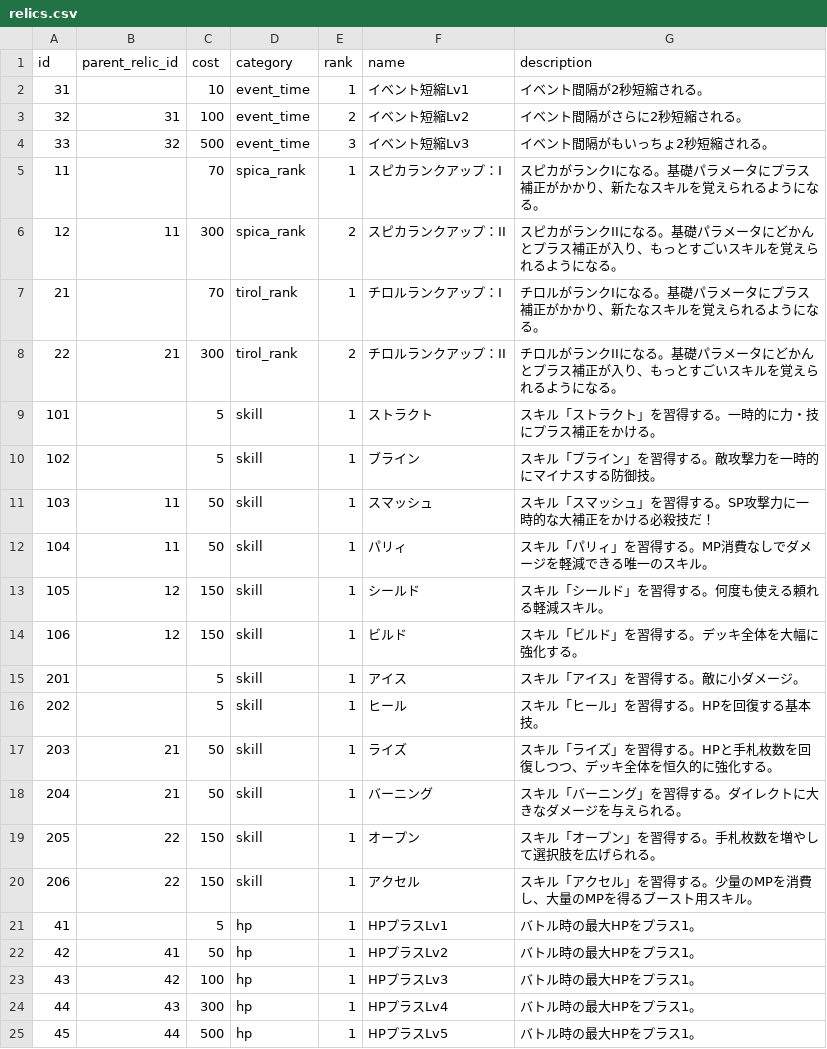
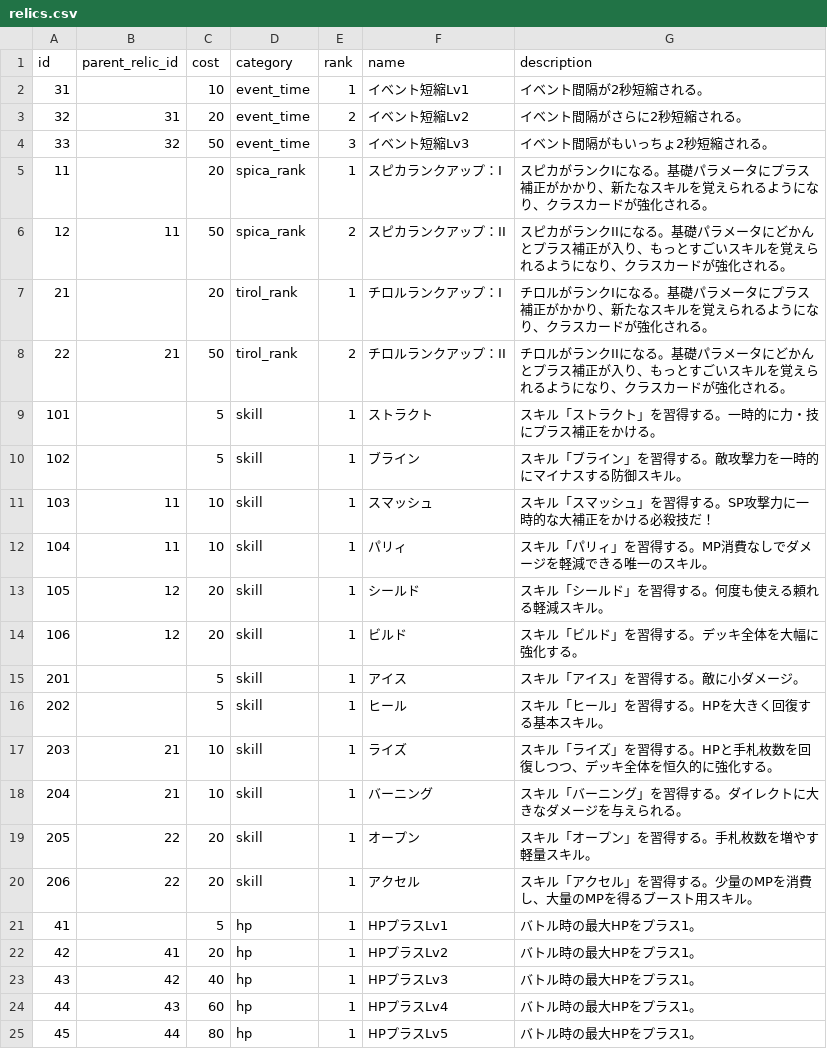
Before and after one commit to jyllsarta/stray-masterdata, a CSV file: seeds/relics.csv, drawn as a sheet.

```diff
--- a/seeds/relics.csv
+++ b/seeds/relics.csv
@@ -2,24 +2,24 @@ id,parent_relic_id,cost,category,rank,name,description
 31,,10,event_time,1,イベント短縮Lv1,イベント間隔が2秒短縮される。
-32,31,100,event_time,2,イベント短縮Lv2,イベント間隔がさらに2秒短縮される。
-33,32,500,event_time,3,イベント短縮Lv3,イベント間隔がもいっちょ2秒短縮される。
-11,,70,spica_rank,1,スピカランクアップ：I,スピカがランクIになる。基礎パラメータにプラス補正がかかり、新たなスキルを覚えられるようになる。
-12,11,300,spica_rank,2,スピカランクアップ：II,スピカがランクIIになる。基礎パラメータにどかんとプラス補正が入り、もっとすごいスキルを覚えられるようになる。
-21,,70,tirol_rank,1,チロルランクアップ：I,チロルがランクIになる。基礎パラメータにプラス補正がかかり、新たなスキルを覚えられるようになる。
-22,21,300,tirol_rank,2,チロルランクアップ：II,チロルがランクIIになる。基礎パラメータにどかんとプラス補正が入り、もっとすごいスキルを覚えられるようになる。
+32,31,20,event_time,2,イベント短縮Lv2,イベント間隔がさらに2秒短縮される。
+33,32,50,event_time,3,イベント短縮Lv3,イベント間隔がもいっちょ2秒短縮される。
+11,,20,spica_rank,1,スピカランクアップ：I,スピカがランクIになる。基礎パラメータにプラス補正がかかり、新たなスキルを覚えられるようになり、クラスカードが強化される。
+12,11,50,spica_rank,2,スピカランクアップ：II,スピカがランクIIになる。基礎パラメータにどかんとプラス補正が入り、もっとすごいスキルを覚えられるようになり、クラスカードが強化される。
+21,,20,tirol_rank,1,チロルランクアップ：I,チロルがランクIになる。基礎パラメータにプラス補正がかかり、新たなスキルを覚えられるようになり、クラスカードが強化される。
+22,21,50,tirol_rank,2,チロルランクアップ：II,チロルがランクIIになる。基礎パラメータにどかんとプラス補正が入り、もっとすごいスキルを覚えられるようになり、クラスカードが強化される。
 101,,5,skill,1,ストラクト,スキル「ストラクト」を習得する。一時的に力・技にプラス補正をかける。
-102,,5,skill,1,ブライン,スキル「ブライン」を習得する。敵攻撃力を一時的にマイナスする防御技。
-103,11,50,skill,1,スマッシュ,スキル「スマッシュ」を習得する。SP攻撃力に一時的な大補正をかける必殺技だ！
-104,11,50,skill,1,パリィ,スキル「パリィ」を習得する。MP消費なしでダメージを軽減できる唯一のスキル。
-105,12,150,skill,1,シールド,スキル「シールド」を習得する。何度も使える頼れる軽減スキル。
-106,12,150,skill,1,ビルド,スキル「ビルド」を習得する。デッキ全体を大幅に強化する。
+102,,5,skill,1,ブライン,スキル「ブライン」を習得する。敵攻撃力を一時的にマイナスする防御スキル。
+103,11,10,skill,1,スマッシュ,スキル「スマッシュ」を習得する。SP攻撃力に一時的な大補正をかける必殺技だ！
+104,11,10,skill,1,パリィ,スキル「パリィ」を習得する。MP消費なしでダメージを軽減できる唯一のスキル。
+105,12,20,skill,1,シールド,スキル「シールド」を習得する。何度も使える頼れる軽減スキル。
+106,12,20,skill,1,ビルド,スキル「ビルド」を習得する。デッキ全体を大幅に強化する。
 201,,5,skill,1,アイス,スキル「アイス」を習得する。敵に小ダメージ。
-202,,5,skill,1,ヒール,スキル「ヒール」を習得する。HPを回復する基本技。
-203,21,50,skill,1,ライズ,スキル「ライズ」を習得する。HPと手札枚数を回復しつつ、デッキ全体を恒久的に強化する。
-204,21,50,skill,1,バーニング,スキル「バーニング」を習得する。ダイレクトに大きなダメージを与えられる。
-205,22,150,skill,1,オープン,スキル「オープン」を習得する。手札枚数を増やして選択肢を広げられる。
-206,22,150,skill,1,アクセル,スキル「アクセル」を習得する。少量のMPを消費し、大量のMPを得るブースト用スキル。
+202,,5,skill,1,ヒール,スキル「ヒール」を習得する。HPを大きく回復する基本スキル。
+203,21,10,skill,1,ライズ,スキル「ライズ」を習得する。HPと手札枚数を回復しつつ、デッキ全体を恒久的に強化する。
+204,21,10,skill,1,バーニング,スキル「バーニング」を習得する。ダイレクトに大きなダメージを与えられる。
+205,22,20,skill,1,オープン,スキル「オープン」を習得する。手札枚数を増やす軽量スキル。
+206,22,20,skill,1,アクセル,スキル「アクセル」を習得する。少量のMPを消費し、大量のMPを得るブースト用スキル。
 41,,5,hp,1,HPプラスLv1,バトル時の最大HPをプラス1。
-42,41,50,hp,1,HPプラスLv2,バトル時の最大HPをプラス1。
-43,42,100,hp,1,HPプラスLv3,バトル時の最大HPをプラス1。
-44,43,300,hp,1,HPプラスLv4,バトル時の最大HPをプラス1。
-45,44,500,hp,1,HPプラスLv5,バトル時の最大HPをプラス1。
+42,41,20,hp,1,HPプラスLv2,バトル時の最大HPをプラス1。
+43,42,40,hp,1,HPプラスLv3,バトル時の最大HPをプラス1。
+44,43,60,hp,1,HPプラスLv4,バトル時の最大HPをプラス1。
+45,44,80,hp,1,HPプラスLv5,バトル時の最大HPをプラス1。
```
Also changed, not shown: seeds/cards.csv, seeds/dungeons.csv, 2 other files.
